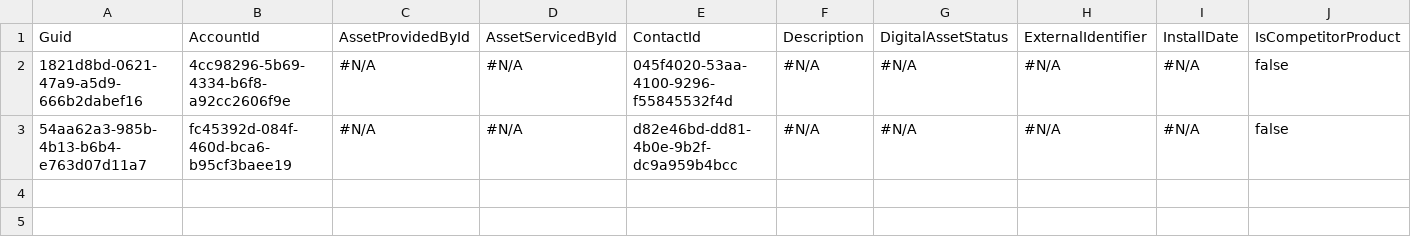
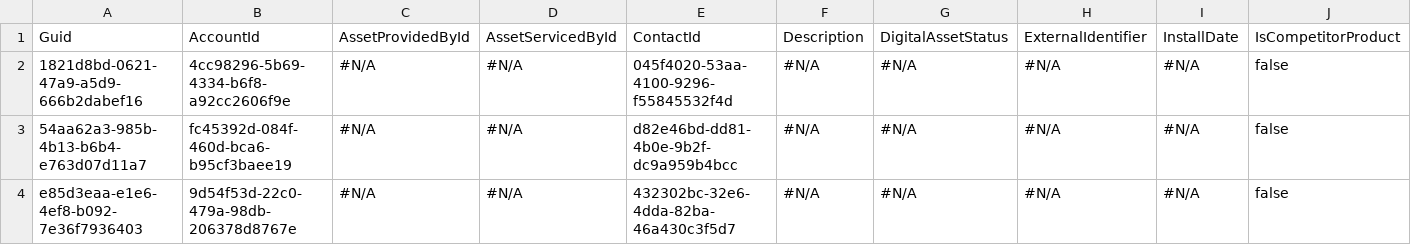
Before and after one commit to Prodlymoover/CPQ-Test--31, a CSV file: Asset.csv, drawn as a sheet; only a part is shown; rows hold the shown columns only; the diff names each change by its address in the sheet, - before the commit and + after, or states it on an @@ line.

```diff
--- a/Asset.csv
+++ b/Asset.csv
+row 4: e85d3eaa-e1e6-4ef8-b092-7e36f7936403 | 9d54f53d-22c0-479a-98db-206378d8767e | #N/A | #N/A | 432302bc-32e6-4dda-82ba-46a430c3f5d7 | #N/A | #N/A | #N/A | #N/A | false
```
Also changed, not shown: Case.csv, Contact.csv, 3 other files.
